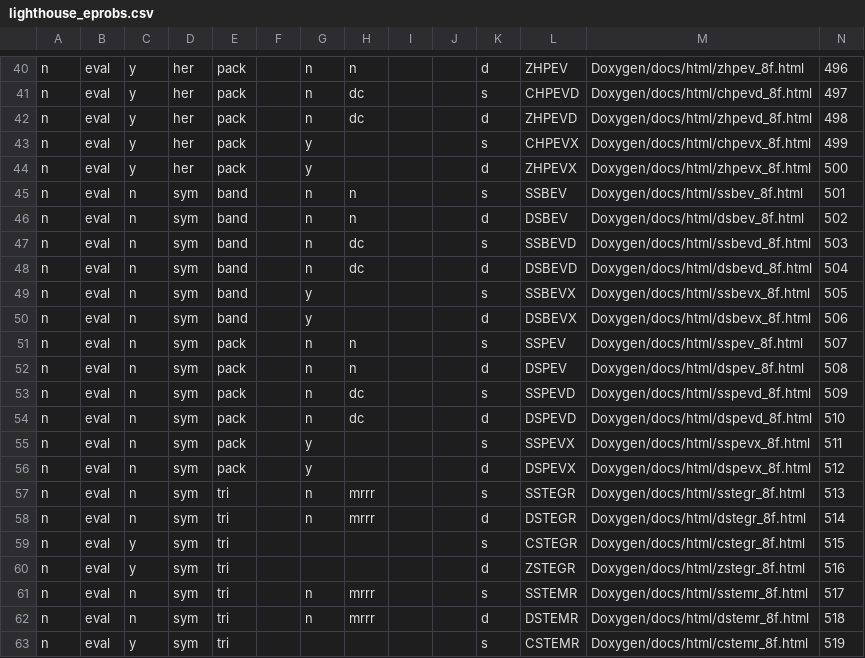
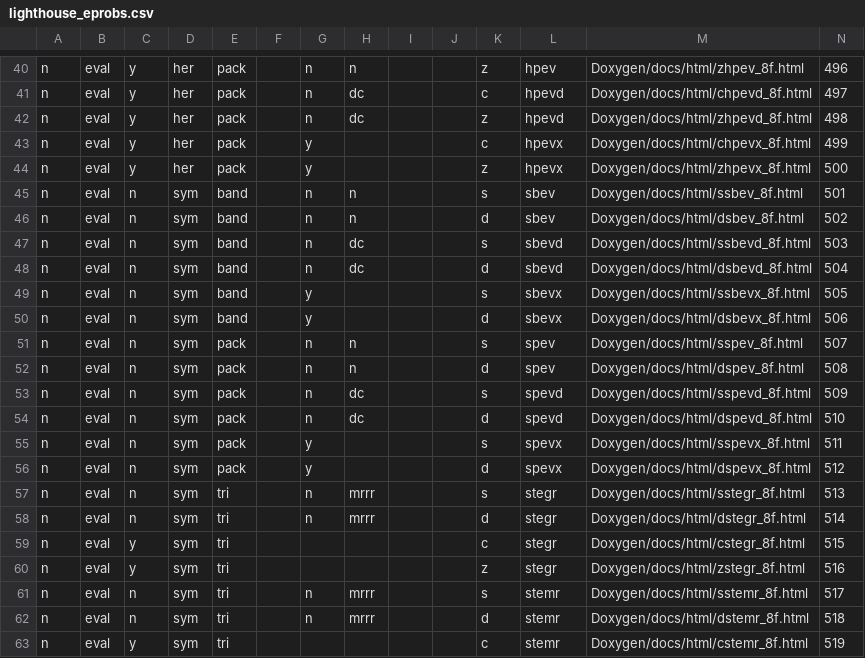
Before and after one commit to LighthouseHPC/lighthouse, a CSV file: src/Dlighthouse/lighthouse/libraries/lapack_eprob/databaseMng/Simple/lighthouse_eprobs.csv, drawn as a sheet; only a part is shown, gaps mark what is left out; the diff covers the shown part only; the diff names each change by its address in the sheet, - before the commit and + after, or states it on an @@ line.

```diff
--- a/src/Dlighthouse/lighthouse/libraries/lapack_eprob/databaseMng/Simple/lighthouse_eprobs.csv
+++ b/src/Dlighthouse/lighthouse/libraries/lapack_eprob/databaseMng/Simple/lighthouse_eprobs.csv
-K40: d
+K40: z
-L40: ZHPEV
+L40: hpev
-K41: s
+K41: c
-L41: CHPEVD
+L41: hpevd
-K42: d
+K42: z
-L42: ZHPEVD
+L42: hpevd
-K43: s
+K43: c
-L43: CHPEVX
+L43: hpevx
-K44: d
+K44: z
-L44: ZHPEVX
+L44: hpevx
-L45: SSBEV
+L45: sbev
-L46: DSBEV
+L46: sbev
-L47: SSBEVD
+L47: sbevd
-L48: DSBEVD
+L48: sbevd
-L49: SSBEVX
+L49: sbevx
-L50: DSBEVX
+L50: sbevx
-L51: SSPEV
+L51: spev
-L52: DSPEV
+L52: spev
-L53: SSPEVD
+L53: spevd
-L54: DSPEVD
+L54: spevd
-L55: SSPEVX
+L55: spevx
-L56: DSPEVX
+L56: spevx
-L57: SSTEGR
+L57: stegr
-L58: DSTEGR
+L58: stegr
-K59: s
+K59: c
-L59: CSTEGR
+L59: stegr
-K60: d
+K60: z
-L60: ZSTEGR
+L60: stegr
-L61: SSTEMR
+L61: stemr
-L62: DSTEMR
+L62: stemr
-K63: s
+K63: c
-L63: CSTEMR
+L63: stemr
```
Also changed, not shown: 82 edited cells elsewhere in this file, 2 other files.
